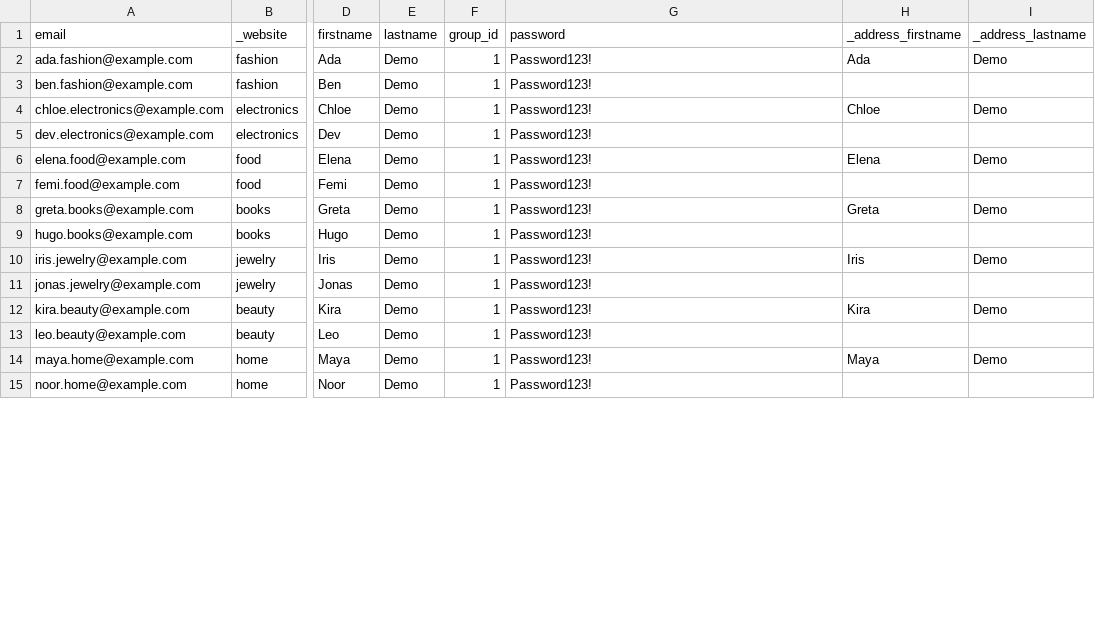
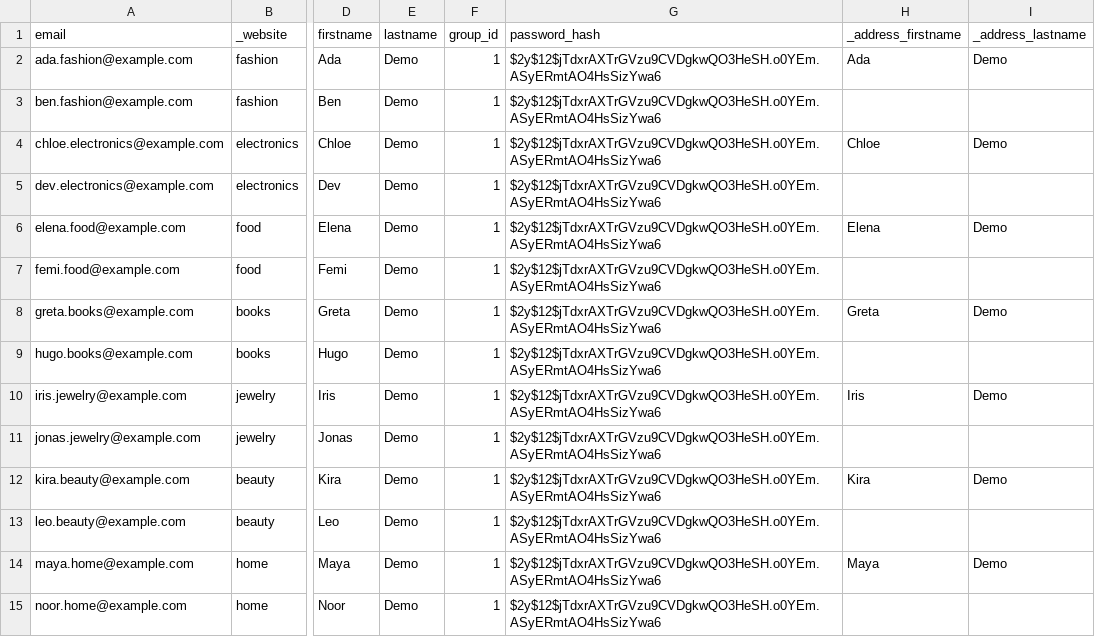
Before and after one commit to MahoCommerce/maho-sample-data, a CSV file: packs/_shared/customers.csv, drawn as a sheet; only a part is shown, gaps mark what is left out; the diff covers the shown part only; the diff names each change by its address in the sheet, - before the commit and + after, or states it on an @@ line.

Commit message:
Fixed the customer import taking 19 seconds to hash the same password 60 times (#14)

```diff
--- a/packs/_shared/customers.csv
+++ b/packs/_shared/customers.csv
-G1: password
+G1: password_hash
-G2:G15 (password_hash): Password123!
+G2:G15 (password_hash): $2y$12$jTdxrAXTrGVzu9CVDgkwQO3HeSH.o0YEm.ASyERmtAO4HsSizYwa6
```
Also changed, not shown: 46 edited cells elsewhere in this file, 1 other file.
